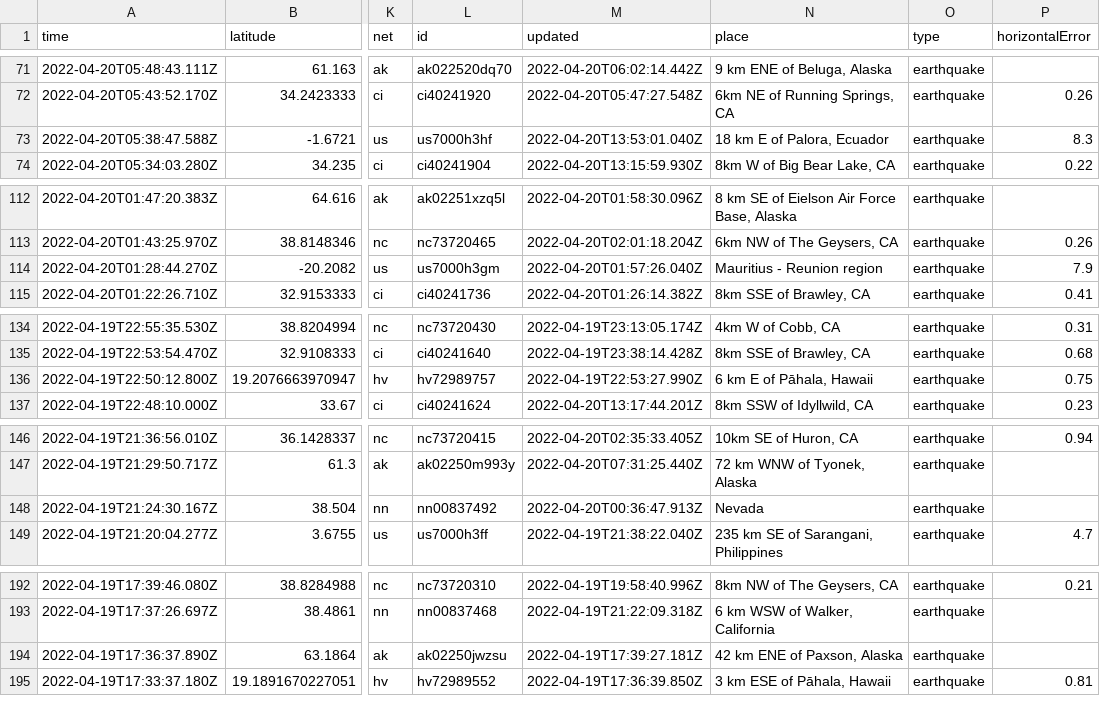
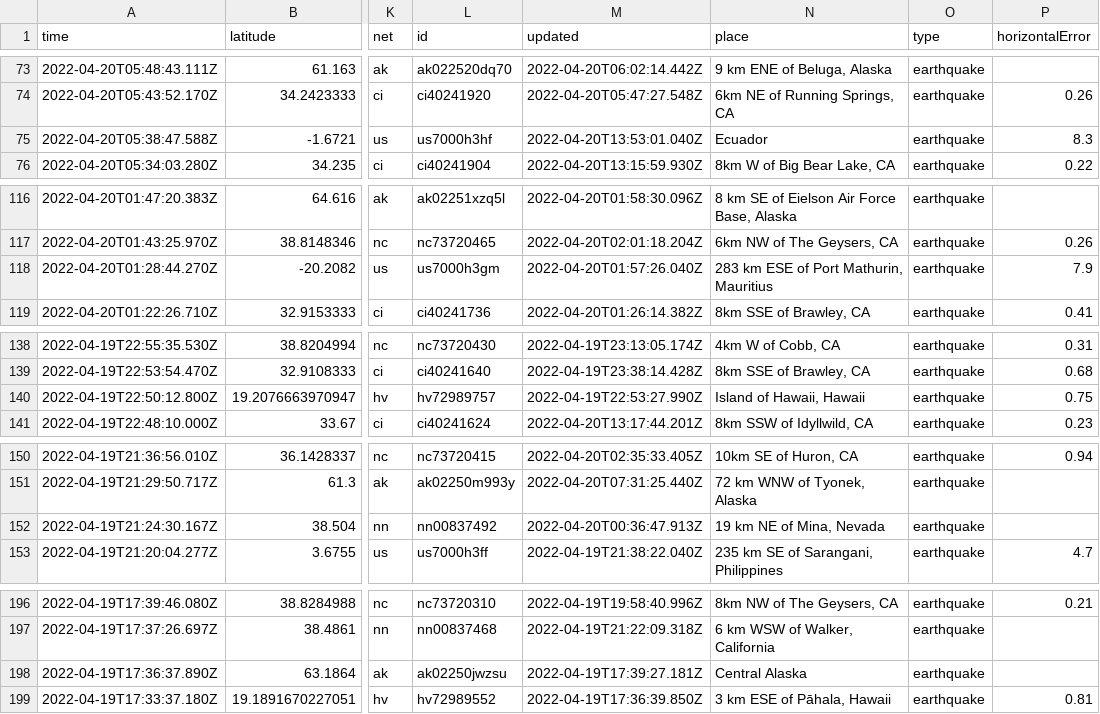
Before and after one commit to layurs/nicar22-githubaction, a CSV file: usgs_current.csv, drawn as a sheet; only a part is shown, gaps mark what is left out; addresses are those after the commit; the diff covers the shown part only; the diff names each change by its address in the sheet, - before the commit and + after, or states it on an @@ line.

```diff
--- a/usgs_current.csv
+++ b/usgs_current.csv
-N75 (place): 18 km E of Palora, Ecuador
+N75 (place): Ecuador
-N118 (place): Mauritius - Reunion region
+N118 (place): 283 km ESE of Port Mathurin, Mauritius
-N140 (place): 6 km E of Pāhala, Hawaii
+N140 (place): Island of Hawaii, Hawaii
-N152 (place): Nevada
+N152 (place): 19 km NE of Mina, Nevada
-N198 (place): 42 km ENE of Paxson, Alaska
+N198 (place): Central Alaska
```
Also changed, not shown: 4 added rows, 1 removed row and 10 edited cells elsewhere in this file, 1 other file.
